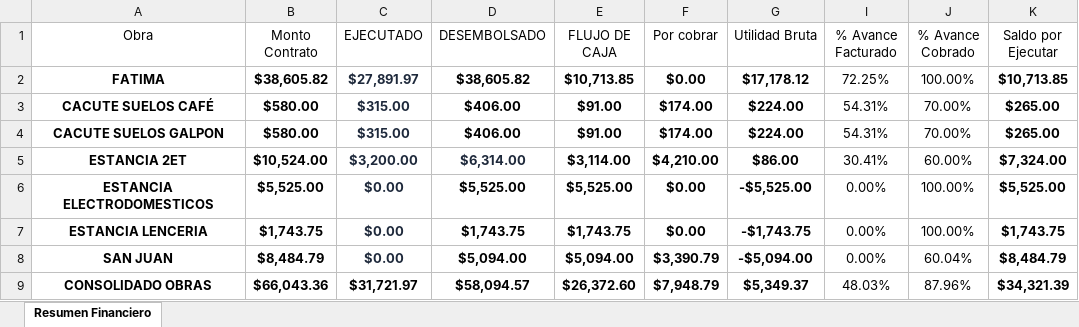
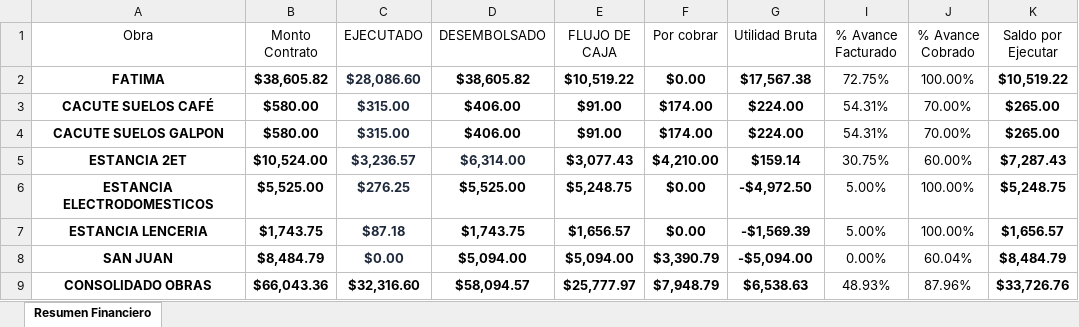
Before and after one commit to Alexander71133/dashboard-obras, an Excel workbook: Datos/Gestion Proyecto Fatima.xlsx, sheet Resumen Financiero, drawn as a sheet; only a part is shown; values as stored, in another font and other column widths than the file's, no borders; table styles not drawn; the diff names each change by its address in the sheet, - before the commit and + after, or states it on an @@ line.

Commit message:
Actualizacion de datos financieros en Excel

```diff
--- a/Datos/Gestion Proyecto Fatima.xlsx (sheet Resumen Financiero)
+++ b/Datos/Gestion Proyecto Fatima.xlsx (sheet Resumen Financiero)
-C2 (EJECUTADO): $27,891.97
+C2 (EJECUTADO): $28,086.60
-E2 (FLUJO DE CAJA): $10,713.85
+E2 (FLUJO DE CAJA): $10,519.22
-G2 (Utilidad Bruta): $17,178.12
+G2 (Utilidad Bruta): $17,567.38
-I2 (% Avance Facturado): 72.25%
+I2 (% Avance Facturado): 72.75%
-K2 (Saldo por Ejecutar): $10,713.85
+K2 (Saldo por Ejecutar): $10,519.22
-C5 (EJECUTADO): $3,200.00
+C5 (EJECUTADO): $3,236.57
-E5 (FLUJO DE CAJA): $3,114.00
+E5 (FLUJO DE CAJA): $3,077.43
-G5 (Utilidad Bruta): $86.00
+G5 (Utilidad Bruta): $159.14
-I5 (% Avance Facturado): 30.41%
+I5 (% Avance Facturado): 30.75%
-K5 (Saldo por Ejecutar): $7,324.00
+K5 (Saldo por Ejecutar): $7,287.43
-C6 (EJECUTADO): $0.00
+C6 (EJECUTADO): $276.25
-E6 (FLUJO DE CAJA): $5,525.00
+E6 (FLUJO DE CAJA): $5,248.75
-G6 (Utilidad Bruta): -$5,525.00
+G6 (Utilidad Bruta): -$4,972.50
-I6:I7 (% Avance Facturado): 0.00%
+I6:I7 (% Avance Facturado): 5.00%
-K6 (Saldo por Ejecutar): $5,525.00
+K6 (Saldo por Ejecutar): $5,248.75
-C7 (EJECUTADO): $0.00
+C7 (EJECUTADO): $87.18
-E7 (FLUJO DE CAJA): $1,743.75
+E7 (FLUJO DE CAJA): $1,656.57
-G7 (Utilidad Bruta): -$1,743.75
+G7 (Utilidad Bruta): -$1,569.39
-K7 (Saldo por Ejecutar): $1,743.75
+K7 (Saldo por Ejecutar): $1,656.57
-C9 (EJECUTADO): $31,721.97
+C9 (EJECUTADO): $32,316.60
-E9 (FLUJO DE CAJA): $26,372.60
+E9 (FLUJO DE CAJA): $25,777.97
-G9 (Utilidad Bruta): $5,349.37
+G9 (Utilidad Bruta): $6,538.63
-I9 (% Avance Facturado): 48.03%
+I9 (% Avance Facturado): 48.93%
-K9 (Saldo por Ejecutar): $34,321.39
+K9 (Saldo por Ejecutar): $33,726.76
```
Also changed, not shown: hidden cells, 2 other files.
